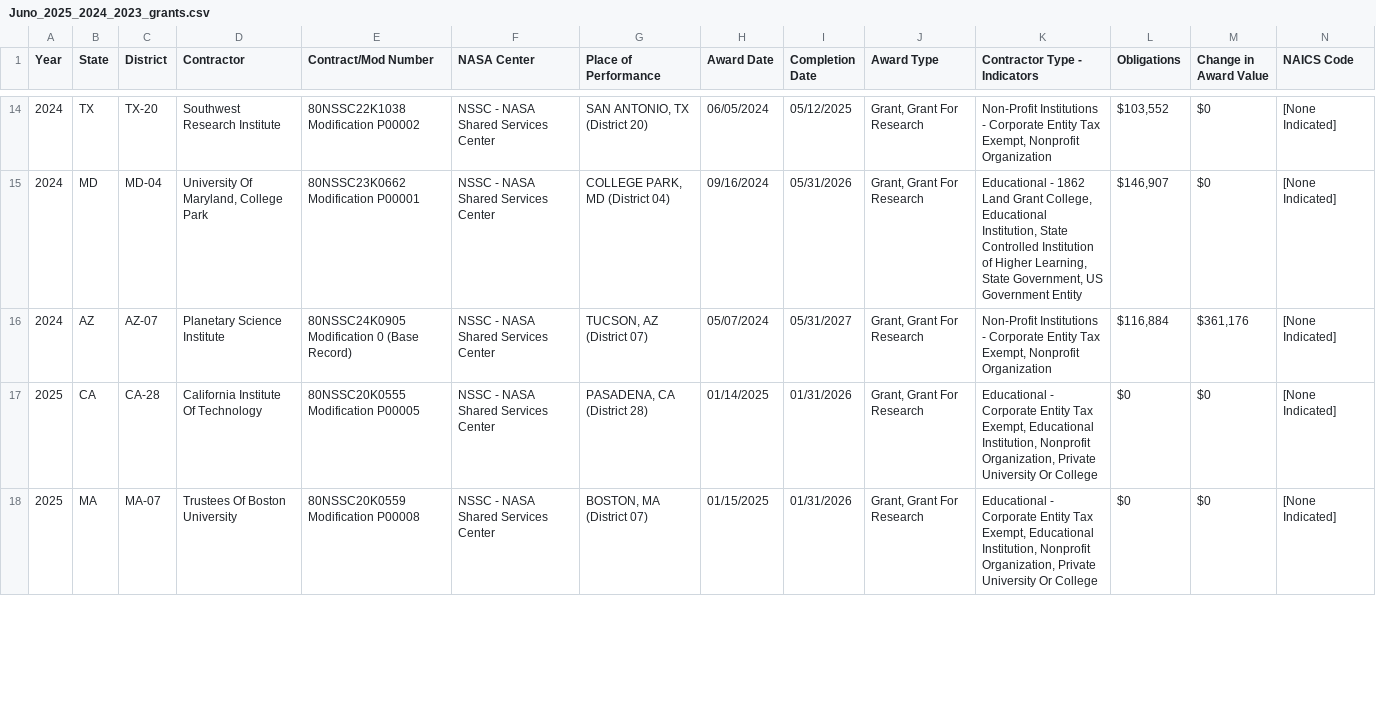
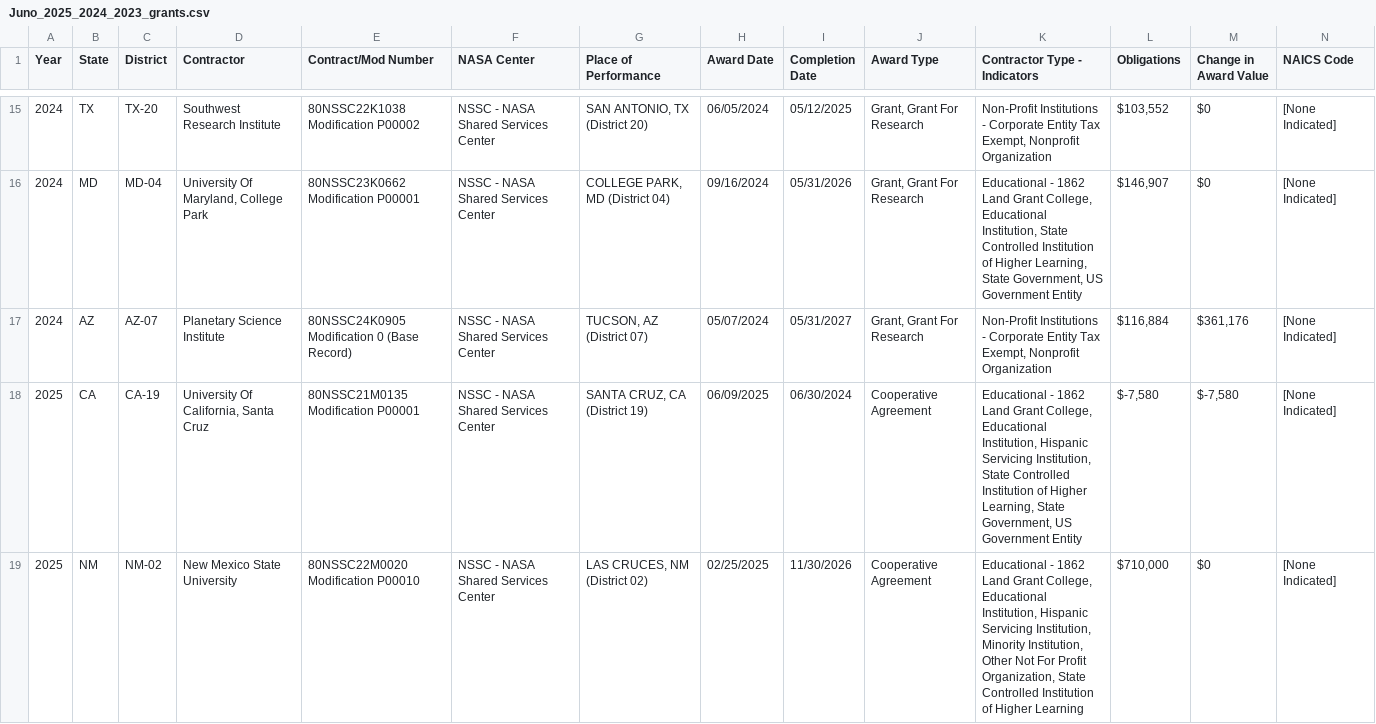
Before and after one commit to planetary-society/nasa-contracts, a CSV file: filtered/Juno_2025_2024_2023_grants.csv, drawn as a sheet; only a part is shown, gaps mark what is left out; the shorter side is filled out with more unchanged rows; rows hold the shown columns only; the diff covers the shown part only; the diff names each change by its address in the sheet, - before the commit and + after, or states it on an @@ line.

```diff
--- a/filtered/Juno_2025_2024_2023_grants.csv
+++ b/filtered/Juno_2025_2024_2023_grants.csv
+row 18: 2025 | CA | CA-19 | University Of California, Santa Cruz | 80NSSC21M0135 Modification P00001 | NSSC - NASA Shared Services Center | SANTA CRUZ, CA (District 19) | 06/09/2025 | 06/30/2024 | Cooperative Agreement | Educational - 1862 Land Grant College, Educational Institution, Hispanic Servicing Institution, State Controlled Institution of Higher Learning, State Government, US Government Entity | $-7,580 | $-7,580 | [None Indicated]
+row 19: 2025 | NM | NM-02 | New Mexico State University | 80NSSC22M0020 Modification P00010 | NSSC - NASA Shared Services Center | LAS CRUCES, NM (District 02) | 02/25/2025 | 11/30/2026 | Cooperative Agreement | Educational - 1862 Land Grant College, Educational Institution, Hispanic Servicing Institution, Minority Institution, Other Not For Profit Organization, State Controlled Institution of Higher Learning | $710,000 | $0 | [None Indicated]
```
Also changed, not shown: 2 added rows elsewhere in this file, filtered/Aura_2025_2024_2023_contracts.csv, filtered/Aura_2025_2024_2023_grants.csv, 41 other files.
